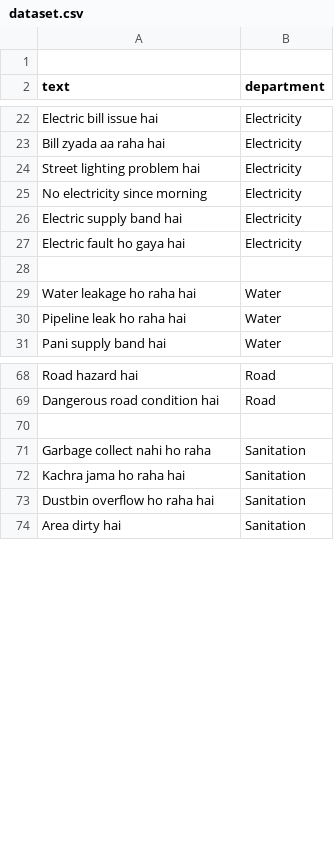
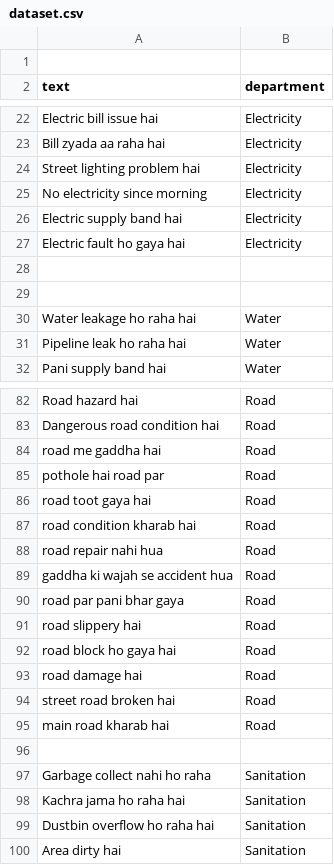
Before and after one commit to karishmak1510/smart-complaint-routing, a CSV file: dataset.csv, drawn as a sheet; only a part is shown, gaps mark what is left out; the diff covers the shown part only.

```diff
--- a/dataset.csv
+++ b/dataset.csv
@@ -28,2 +28,3 @@ Electric fault ho gaya hai,Electricity
 
+
 Water leakage ho raha hai,Water
@@ -69,2 +83,14 @@ Road hazard hai,Road
 Dangerous road condition hai,Road
+road me gaddha hai,Road
+pothole hai road par,Road
+road toot gaya hai,Road
+road condition kharab hai,Road
+road repair nahi hua,Road
+gaddha ki wajah se accident hua,Road
+road par pani bhar gaya,Road
+road slippery hai,Road
+road block ho gaya hai,Road
+road damage hai,Road
+street road broken hai,Road
+main road kharab hai,Road
 
```
Also changed, not shown: 35 added rows elsewhere in this file, 9 other files.
